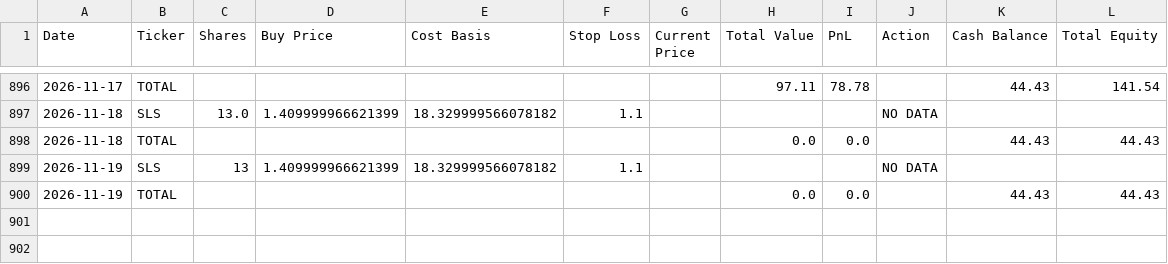
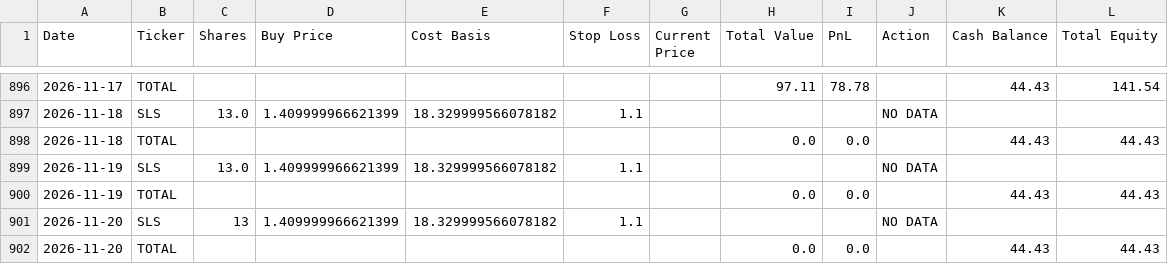
Before and after one commit to rpatil524/ChatGPT-Micro-Cap-Experiment, a CSV file: Scripts and CSV Files/Daily Updates.csv, drawn as a sheet; only a part is shown, gaps mark what is left out.

```diff
--- a/Scripts and CSV Files/Daily Updates.csv
+++ b/Scripts and CSV Files/Daily Updates.csv
@@ -898,3 +898,5 @@ Date,Ticker,Shares,Buy Price,Cost Basis,Stop Loss,Current Price,Total Value,PnL,
 2026-11-18,TOTAL,,,,,,0.0,0.0,,44.43,44.43
-2026-11-19,SLS,13,1.409999966621399,18.329999566078182,1.1,,,,NO DATA,,
+2026-11-19,SLS,13.0,1.409999966621399,18.329999566078182,1.1,,,,NO DATA,,
 2026-11-19,TOTAL,,,,,,0.0,0.0,,44.43,44.43
+2026-11-20,SLS,13,1.409999966621399,18.329999566078182,1.1,,,,NO DATA,,
+2026-11-20,TOTAL,,,,,,0.0,0.0,,44.43,44.43
```
Also changed, not shown: 1 other file.
